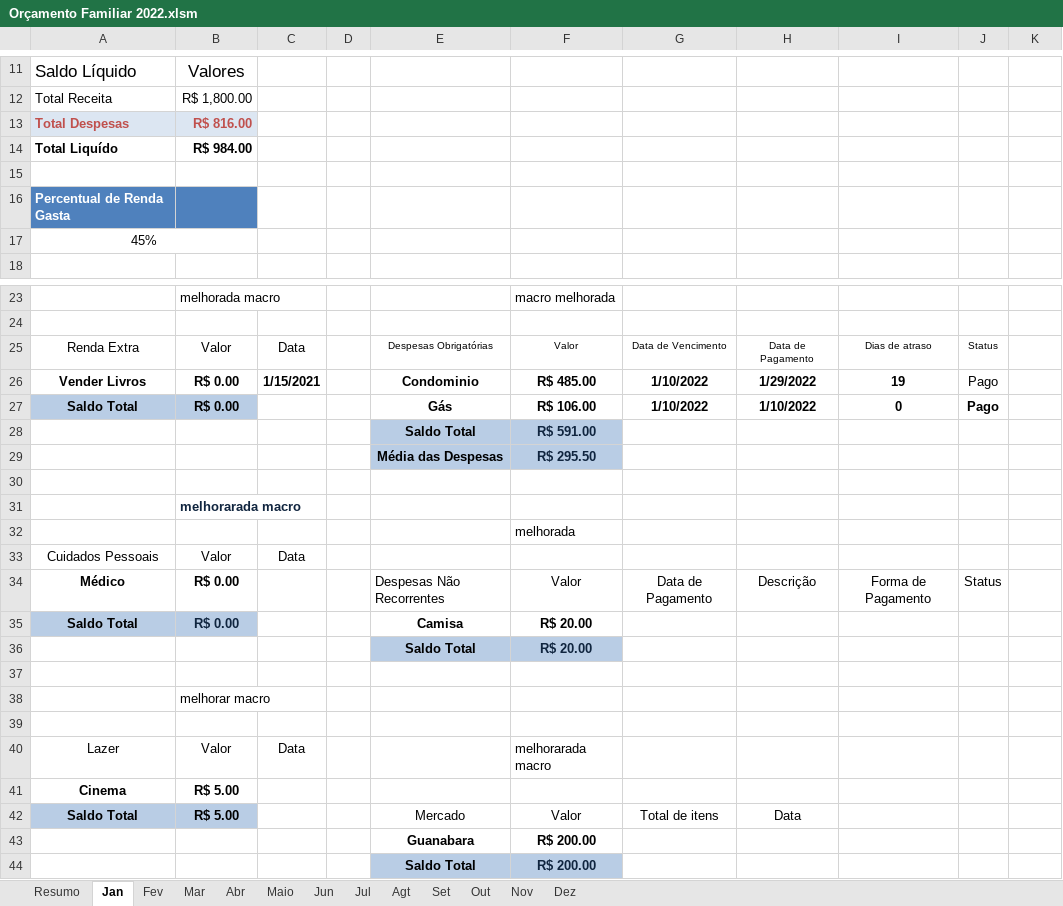
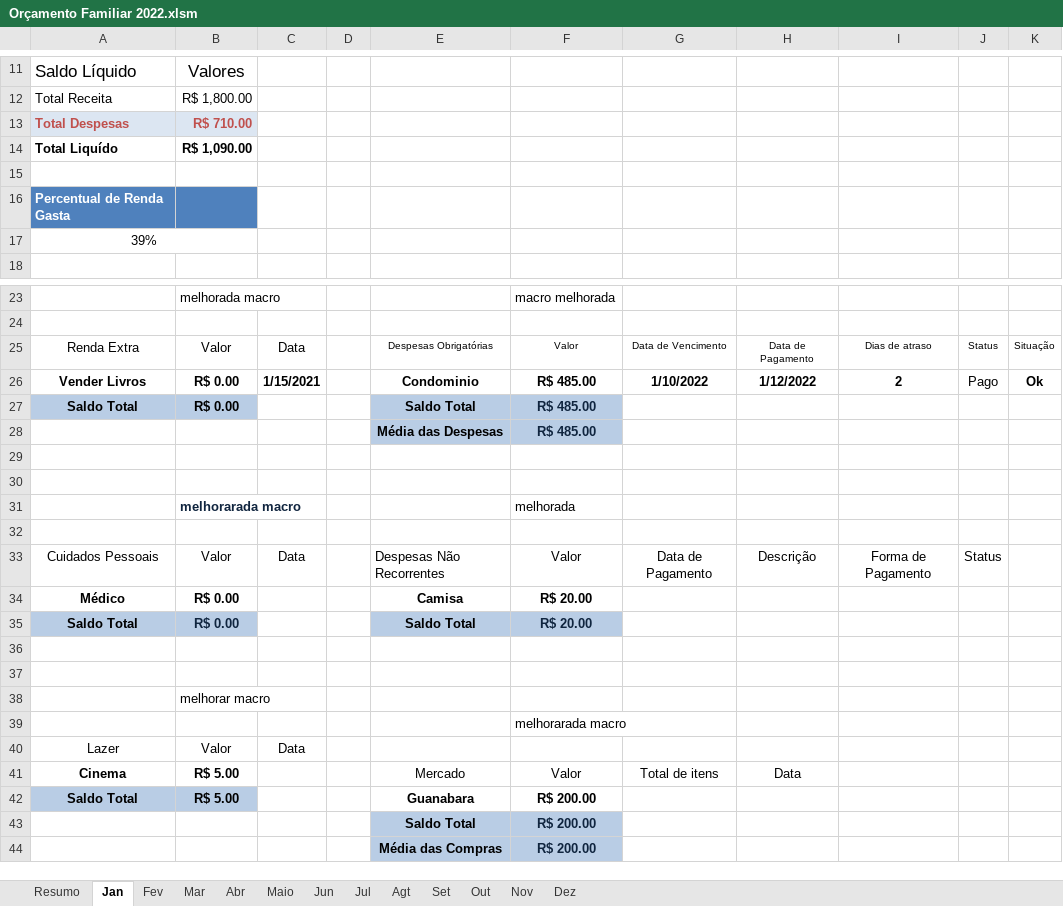
Before and after one commit to Hugox96/Planilha-Orcamento, an Excel workbook: Orçamento Familiar 2022.xlsm, sheet Jan, drawn as a sheet; only a part is shown, gaps mark what is left out; the shorter side is filled out with more unchanged rows; values as stored, in another font and other column widths than the file's, no borders; charts and pictures and conditional formats and table styles not drawn; removed rows and columns are numbered as before the commit, all else as after; the diff names each change by its address in the sheet, - before the commit and + after, or states it on an @@ line.

Commit message:
Melhorei a formatação das despesas obr janeiro

```diff
--- a/Orçamento Familiar 2022.xlsm (sheet Jan)
+++ b/Orçamento Familiar 2022.xlsm (sheet Jan)
-B13: R$ 816.00
+B13: R$ 710.00
-B14: R$ 984.00
+B14: R$ 1,090.00
-A17: 45%
+A17: 39%
-K25: (empty)
+K25: Situação
-H26: 1/29/2022
+H26: 1/12/2022
-I26: 19
+I26: 2
-K26: (empty)
+K26: Ok
-row 27: Saldo Total | R$ 0.00 |  |  | Gás | R$ 106.00 | 1/10/2022 | 1/10/2022 | 0 | Pago
-row 28:  |  |  |  | Saldo Total | R$ 591.00
+row 27: Saldo Total | R$ 0.00 |  |  | Saldo Total | R$ 485.00
-F28: R$ 295.50
+F28: R$ 485.00
-B30: melhorarada macro
+B30: (empty)
-B31: (empty)
+B31: melhorarada macro
-row 32: Cuidados Pessoais | Valor | Data
+row 32: (empty)
-A33: Médico
+A33: Cuidados Pessoais
-A33:B33 bold: on
+A33:B33 bold: off
-B33: R$ 0.00
+B33: Valor
-C33: (empty)
+C33: Data
+row 34: Médico | R$ 0.00 |  |  | Camisa | R$ 20.00
-E35: Camisa
+E35: Saldo Total
-E35:F35 fill: none
+E35:F35 fill: #B9CDE5
-F35 text colour: black
+F35 text colour: #10253F
-row 36:  |  |  |  | Saldo Total | R$ 20.00
+row 36: (empty)
-E36:F36 fill: #B9CDE5
+E36:F36 fill: none
-F39: (empty)
+F39: melhorarada macro
-F40: melhorarada macro
+F40: (empty)
-row 41: Cinema | R$ 5.00
-A41: Saldo Total
+A41: Cinema
-A41:B41 fill: #B9CDE5
+A41:B41 fill: none
-A42: (empty)
+A42: Saldo Total
-A42:B42 fill: none
+A42:B42 fill: #B9CDE5
-B42: (empty)
+B42: R$ 5.00
```
Also changed, not shown: sheet Resumo, formulas that keep their value, charts or pictures.
